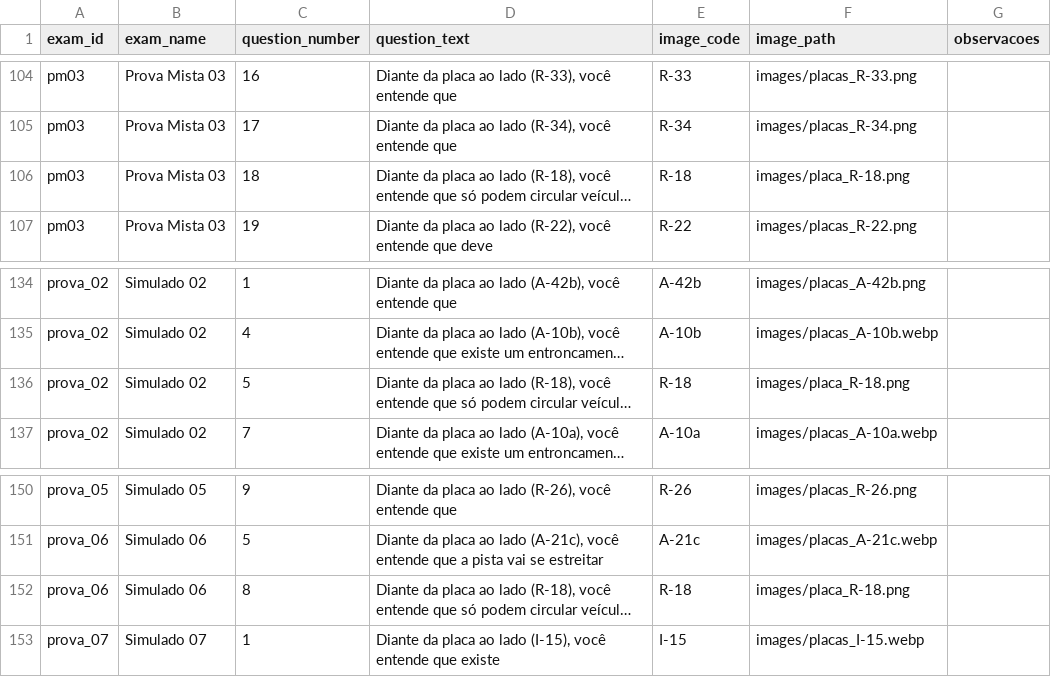
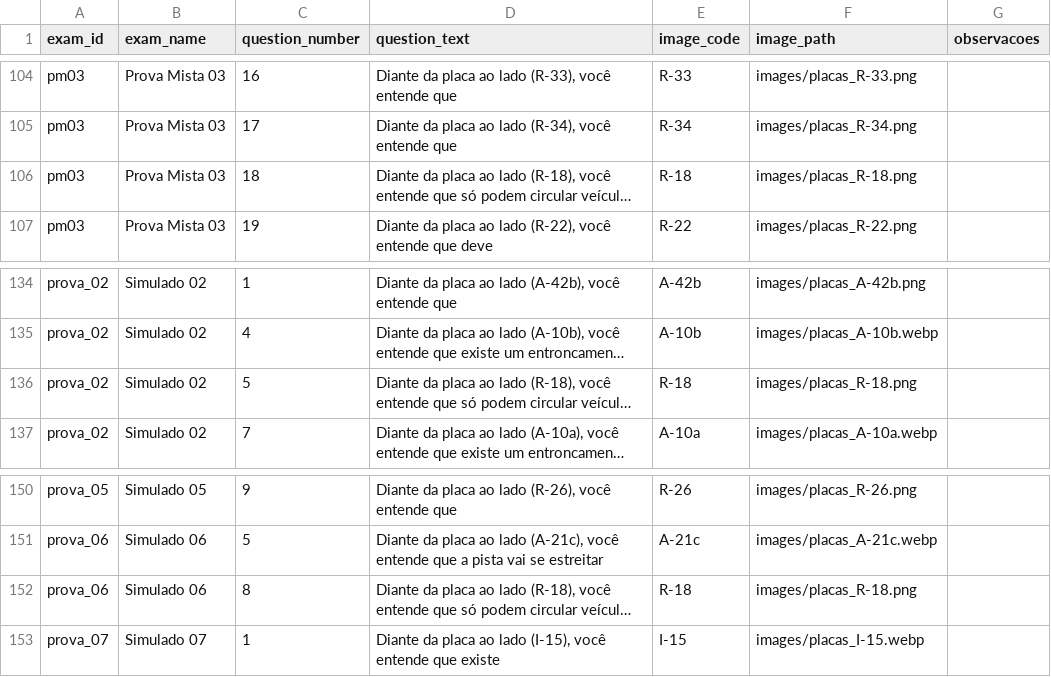
Before and after one commit to mpdepauladasilva/simulador-detran, a CSV file: imagens_necessarias.csv, drawn as a sheet; only a part is shown, gaps mark what is left out; long unchanged cells end in …; the diff names each change by its address in the sheet, - before the commit and + after, or states it on an @@ line.

Commit message:
imagens: adiciona 18 placas faltantes, .nojekyll e atualiza CSV/JSON

```diff
--- a/imagens_necessarias.csv
+++ b/imagens_necessarias.csv
-F106 (image_path): images/placa_R-18.png
+F106 (image_path): images/placas_R-18.png
-F136 (image_path): images/placa_R-18.png
+F136 (image_path): images/placas_R-18.png
-F152 (image_path): images/placa_R-18.png
+F152 (image_path): images/placas_R-18.png
```
Also changed, not shown: 20 other files.
